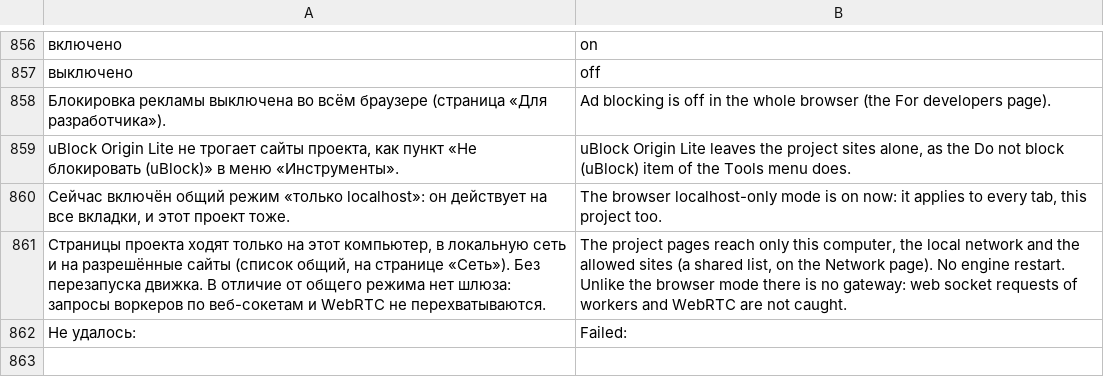
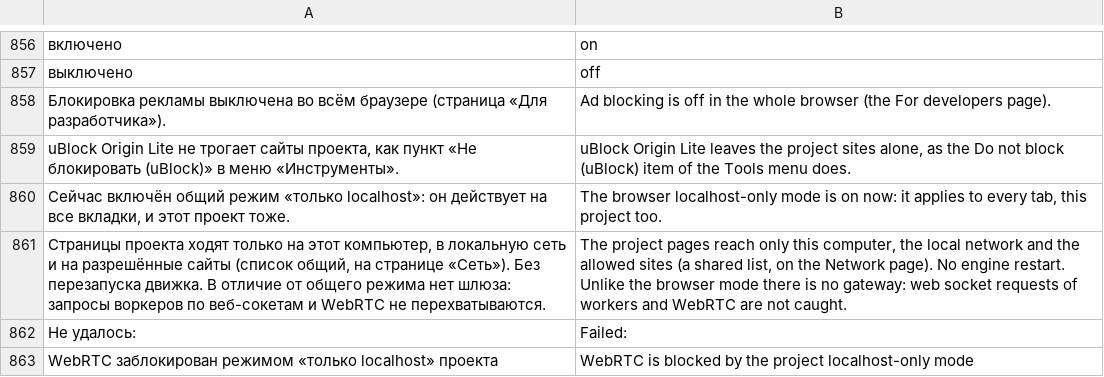
Before and after one commit to ronanime-arch/LiteBro, a TSV file: src/Browser/en.tsv, drawn as a sheet; only a part is shown, gaps mark what is left out.

```diff
--- a/src/Browser/en.tsv
+++ b/src/Browser/en.tsv
@@ -862 +862,2 @@ uBlock Origin Lite не трогает сайты проекта, как пун
 Не удалось:	Failed:
+WebRTC заблокирован режимом «только localhost» проекта	WebRTC is blocked by the project localhost-only mode
```
Also changed, not shown: 5 other files.
